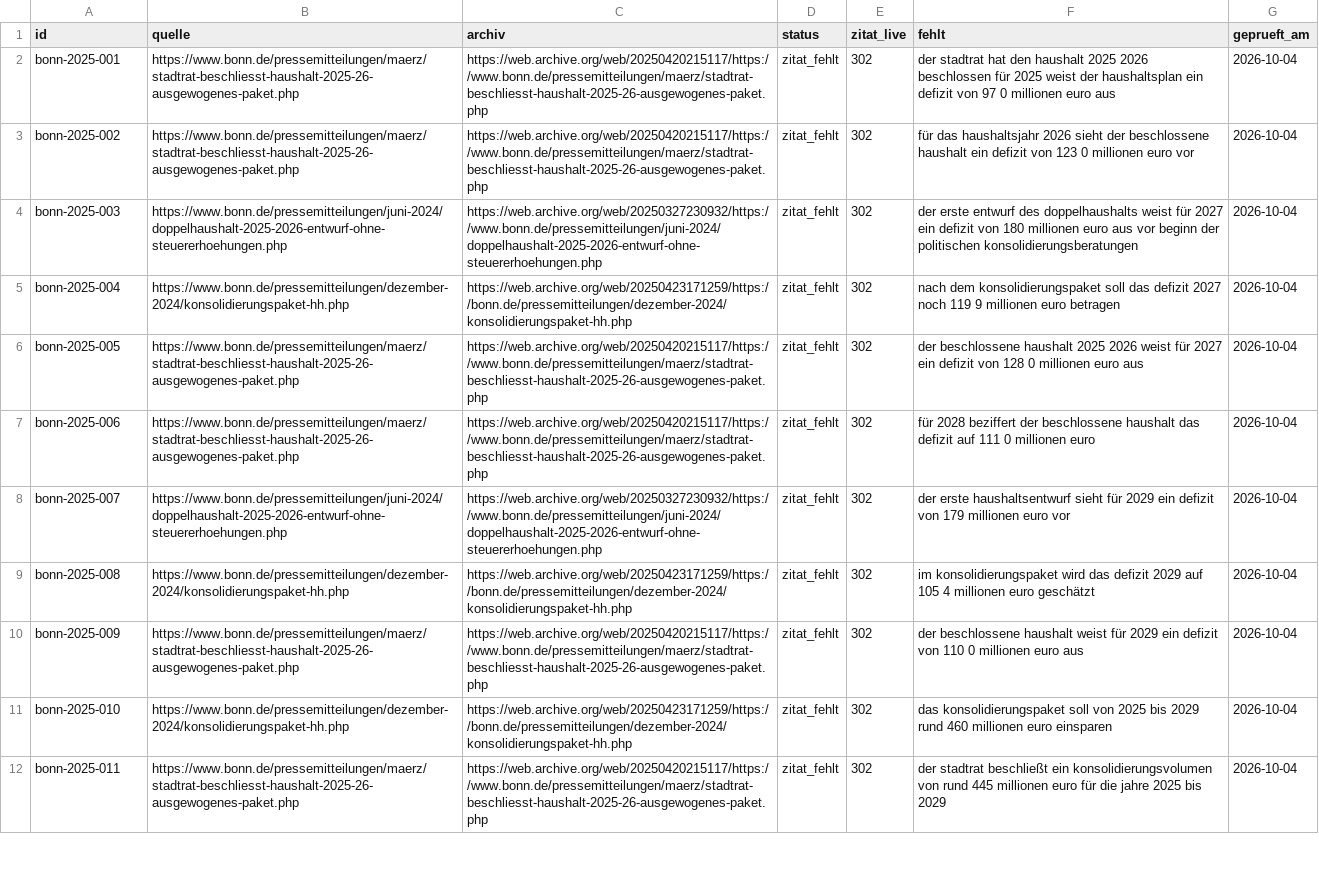
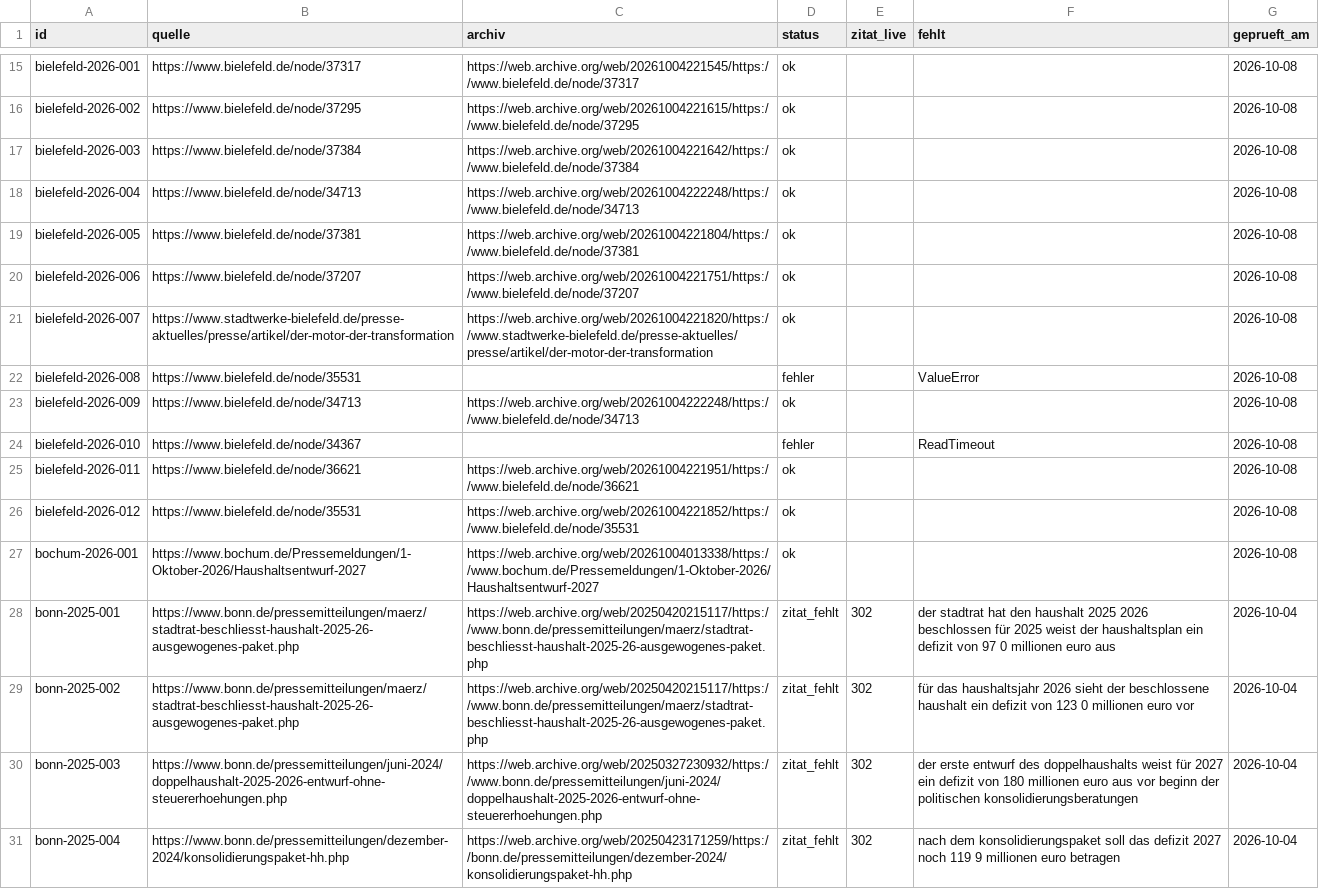
Before and after one commit to Felix3c/festgehalten, a CSV file: recherche/archiv-quellen.csv, drawn as a sheet; only a part is shown, gaps mark what is left out; the shorter side is filled out with more unchanged rows; the diff covers the shown part only; the diff names each change by its address in the sheet, - before the commit and + after, or states it on an @@ line.

```diff
--- a/recherche/archiv-quellen.csv
+++ b/recherche/archiv-quellen.csv
+row 15: bielefeld-2026-001 | https://www.bielefeld.de/node/37317 | https://web.archive.org/web/20261004221545/https://www.bielefeld.de/node/37317 | ok |  |  | 2026-10-08
+row 16: bielefeld-2026-002 | https://www.bielefeld.de/node/37295 | https://web.archive.org/web/20261004221615/https://www.bielefeld.de/node/37295 | ok |  |  | 2026-10-08
+row 17: bielefeld-2026-003 | https://www.bielefeld.de/node/37384 | https://web.archive.org/web/20261004221642/https://www.bielefeld.de/node/37384 | ok |  |  | 2026-10-08
+row 18: bielefeld-2026-004 | https://www.bielefeld.de/node/34713 | https://web.archive.org/web/20261004222248/https://www.bielefeld.de/node/34713 | ok |  |  | 2026-10-08
+row 19: bielefeld-2026-005 | https://www.bielefeld.de/node/37381 | https://web.archive.org/web/20261004221804/https://www.bielefeld.de/node/37381 | ok |  |  | 2026-10-08
+row 20: bielefeld-2026-006 | https://www.bielefeld.de/node/37207 | https://web.archive.org/web/20261004221751/https://www.bielefeld.de/node/37207 | ok |  |  | 2026-10-08
+row 21: bielefeld-2026-007 | https://www.stadtwerke-bielefeld.de/presse-aktuelles/presse/artikel/der-motor-der-transformation | https://web.archive.org/web/20261004221820/https://www.stadtwerke-bielefeld.de/presse-aktuelles/presse/artikel/der-motor-der-transformation | ok |  |  | 2026-10-08
+row 22: bielefeld-2026-008 | https://www.bielefeld.de/node/35531 |  | fehler |  | ValueError | 2026-10-08
+row 23: bielefeld-2026-009 | https://www.bielefeld.de/node/34713 | https://web.archive.org/web/20261004222248/https://www.bielefeld.de/node/34713 | ok |  |  | 2026-10-08
+row 24: bielefeld-2026-010 | https://www.bielefeld.de/node/34367 |  | fehler |  | ReadTimeout | 2026-10-08
+row 25: bielefeld-2026-011 | https://www.bielefeld.de/node/36621 | https://web.archive.org/web/20261004221951/https://www.bielefeld.de/node/36621 | ok |  |  | 2026-10-08
+row 26: bielefeld-2026-012 | https://www.bielefeld.de/node/35531 | https://web.archive.org/web/20261004221852/https://www.bielefeld.de/node/35531 | ok |  |  | 2026-10-08
+row 27: bochum-2026-001 | https://www.bochum.de/Pressemeldungen/1-Oktober-2026/Haushaltsentwurf-2027 | https://web.archive.org/web/20261004013338/https://www.bochum.de/Pressemeldungen/1-Oktober-2026/Haushaltsentwurf-2027 | ok |  |  | 2026-10-08
```
Also changed, not shown: 13 added rows elsewhere in this file.
